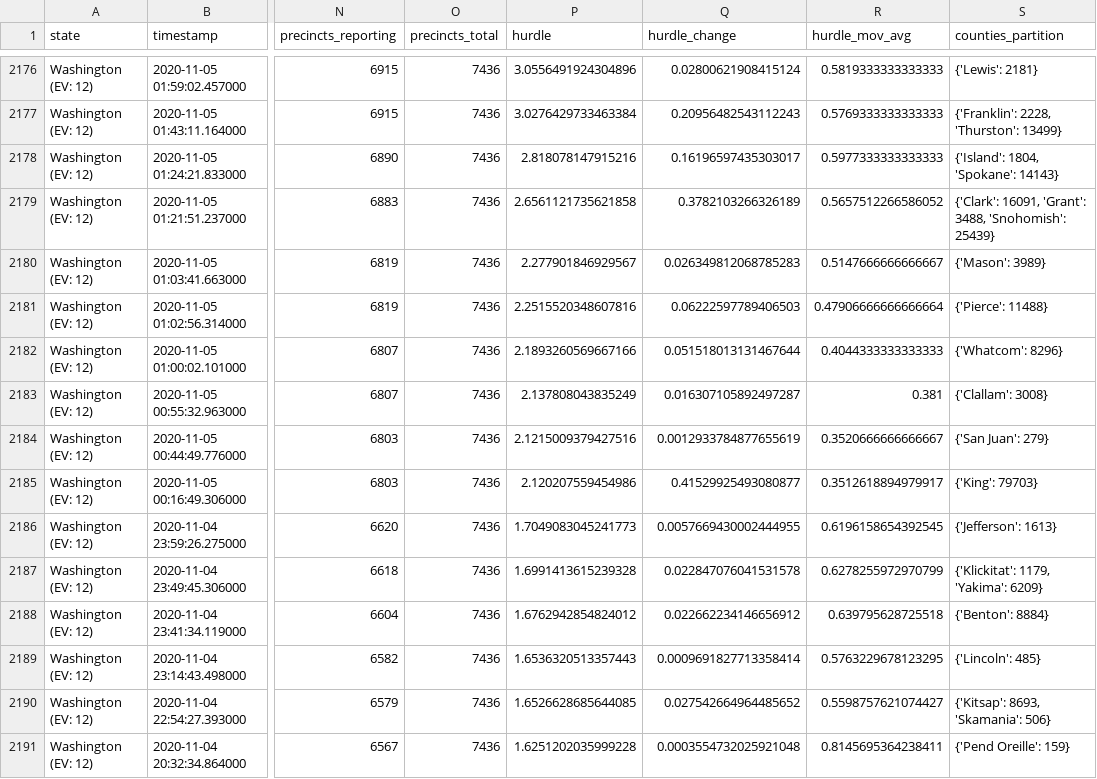
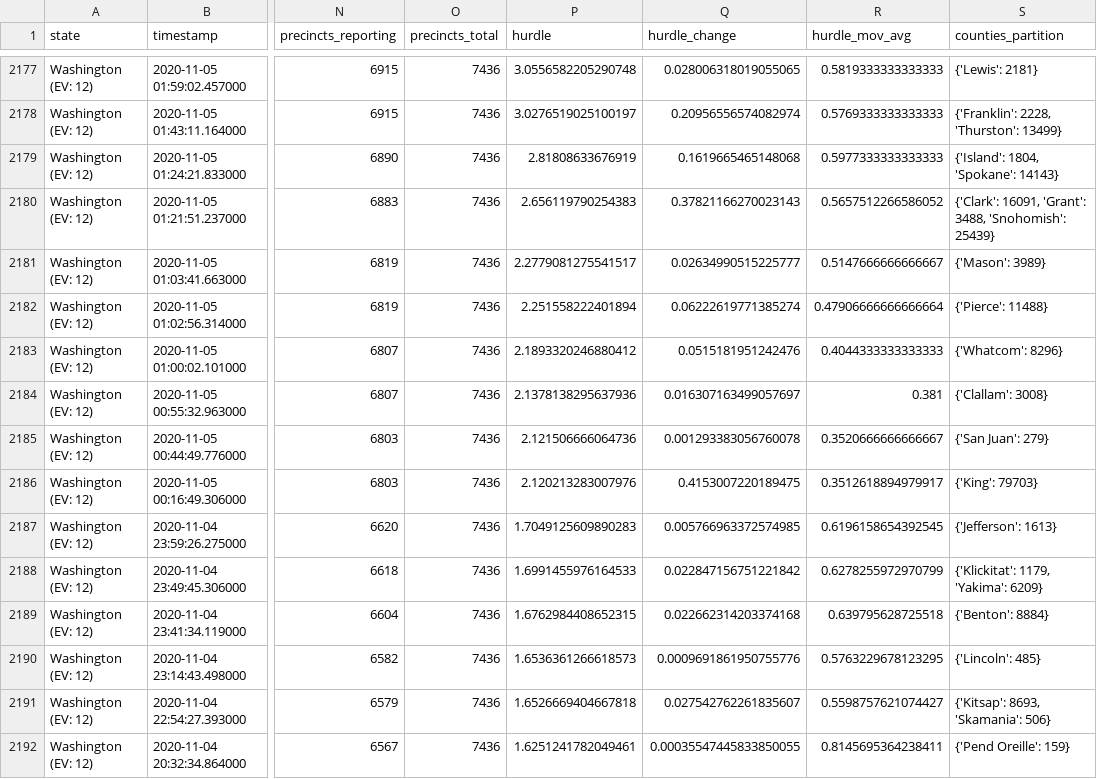
Before and after one commit to Bart0110/nyt-2020-election-scraper, a CSV file: all-state-changes.csv, drawn as a sheet; only a part is shown, gaps mark what is left out; addresses are those after the commit; the diff covers the shown part only; the diff names each change by its address in the sheet, - before the commit and + after, or states it on an @@ line.

```diff
--- a/all-state-changes.csv
+++ b/all-state-changes.csv
-P2177 (hurdle): 3.0556491924304896
+P2177 (hurdle): 3.0556582205290748
-Q2177 (hurdle_change): 0.02800621908415124
+Q2177 (hurdle_change): 0.028006318019055065
-P2178 (hurdle): 3.0276429733463384
+P2178 (hurdle): 3.0276519025100197
-Q2178 (hurdle_change): 0.20956482543112243
+Q2178 (hurdle_change): 0.20956556574082974
-P2179 (hurdle): 2.818078147915216
+P2179 (hurdle): 2.81808633676919
-Q2179 (hurdle_change): 0.16196597435303017
+Q2179 (hurdle_change): 0.1619665465148068
-P2180 (hurdle): 2.6561121735621858
+P2180 (hurdle): 2.656119790254383
-Q2180 (hurdle_change): 0.3782103266326189
+Q2180 (hurdle_change): 0.37821166270023143
-P2181 (hurdle): 2.277901846929567
+P2181 (hurdle): 2.2779081275541517
-Q2181 (hurdle_change): 0.026349812068785283
+Q2181 (hurdle_change): 0.02634990515225777
-P2182 (hurdle): 2.2515520348607816
+P2182 (hurdle): 2.251558222401894
-Q2182 (hurdle_change): 0.06222597789406503
+Q2182 (hurdle_change): 0.06222619771385274
-P2183 (hurdle): 2.1893260569667166
+P2183 (hurdle): 2.1893320246880412
-Q2183 (hurdle_change): 0.051518013131467644
+Q2183 (hurdle_change): 0.0515181951242476
-P2184 (hurdle): 2.137808043835249
+P2184 (hurdle): 2.1378138295637936
-Q2184 (hurdle_change): 0.016307105892497287
+Q2184 (hurdle_change): 0.016307163499057697
-P2185 (hurdle): 2.1215009379427516
+P2185 (hurdle): 2.121506666064736
-Q2185 (hurdle_change): 0.0012933784877655619
+Q2185 (hurdle_change): 0.001293383056760078
-P2186 (hurdle): 2.120207559454986
+P2186 (hurdle): 2.120213283007976
-Q2186 (hurdle_change): 0.41529925493080877
+Q2186 (hurdle_change): 0.4153007220189475
-P2187 (hurdle): 1.7049083045241773
+P2187 (hurdle): 1.7049125609890283
-Q2187 (hurdle_change): 0.0057669430002444955
+Q2187 (hurdle_change): 0.005766963372574985
-P2188 (hurdle): 1.6991413615239328
+P2188 (hurdle): 1.6991455976164533
-Q2188 (hurdle_change): 0.022847076041531578
+Q2188 (hurdle_change): 0.022847156751221842
-P2189 (hurdle): 1.6762942854824012
+P2189 (hurdle): 1.6762984408652315
-Q2189 (hurdle_change): 0.022662234146656912
+Q2189 (hurdle_change): 0.022662314203374168
-P2190 (hurdle): 1.6536320513357443
+P2190 (hurdle): 1.6536361266618573
-Q2190 (hurdle_change): 0.0009691827713358414
+Q2190 (hurdle_change): 0.0009691861950755776
-P2191 (hurdle): 1.6526628685644085
+P2191 (hurdle): 1.6526669404667818
-Q2191 (hurdle_change): 0.027542664964485652
+Q2191 (hurdle_change): 0.027542762261835607
-P2192 (hurdle): 1.6251202035999228
+P2192 (hurdle): 1.6251241782049461
-Q2192 (hurdle_change): 0.0003554732025921048
+Q2192 (hurdle_change): 0.00035547445833850055
```
Also changed, not shown: 1 added row and 33 edited cells elsewhere in this file, 6 other files.
